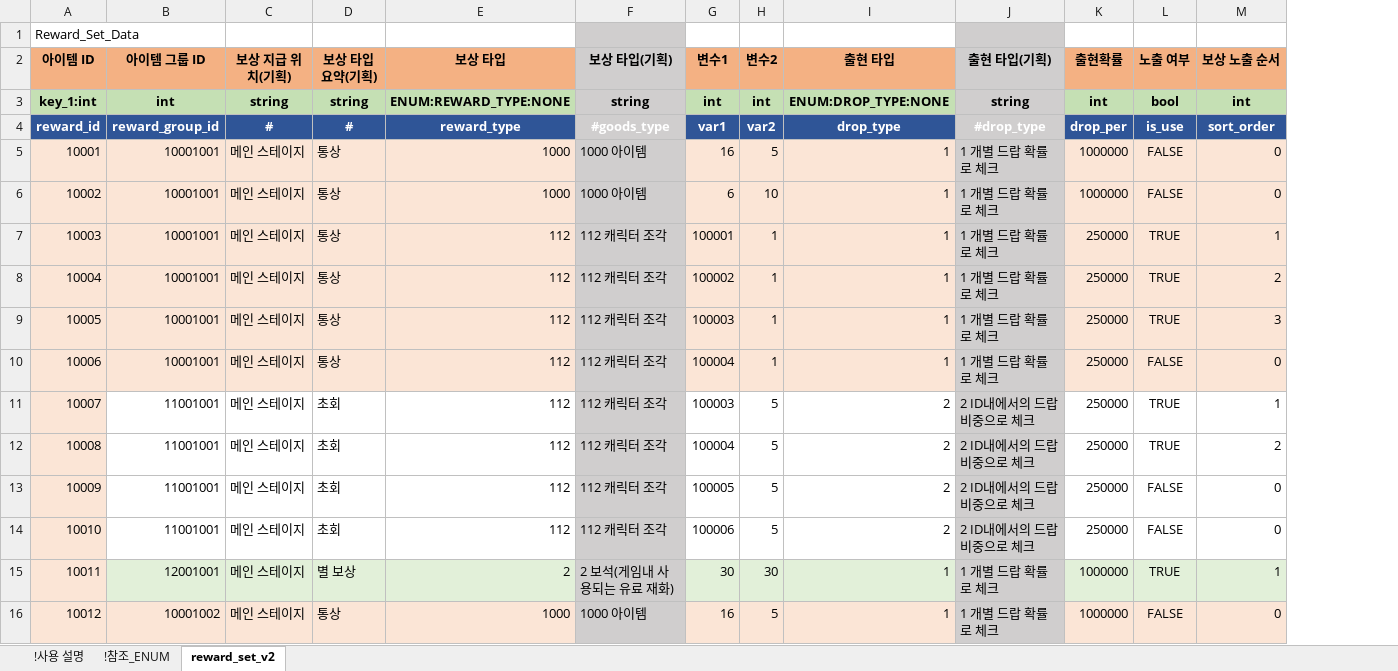
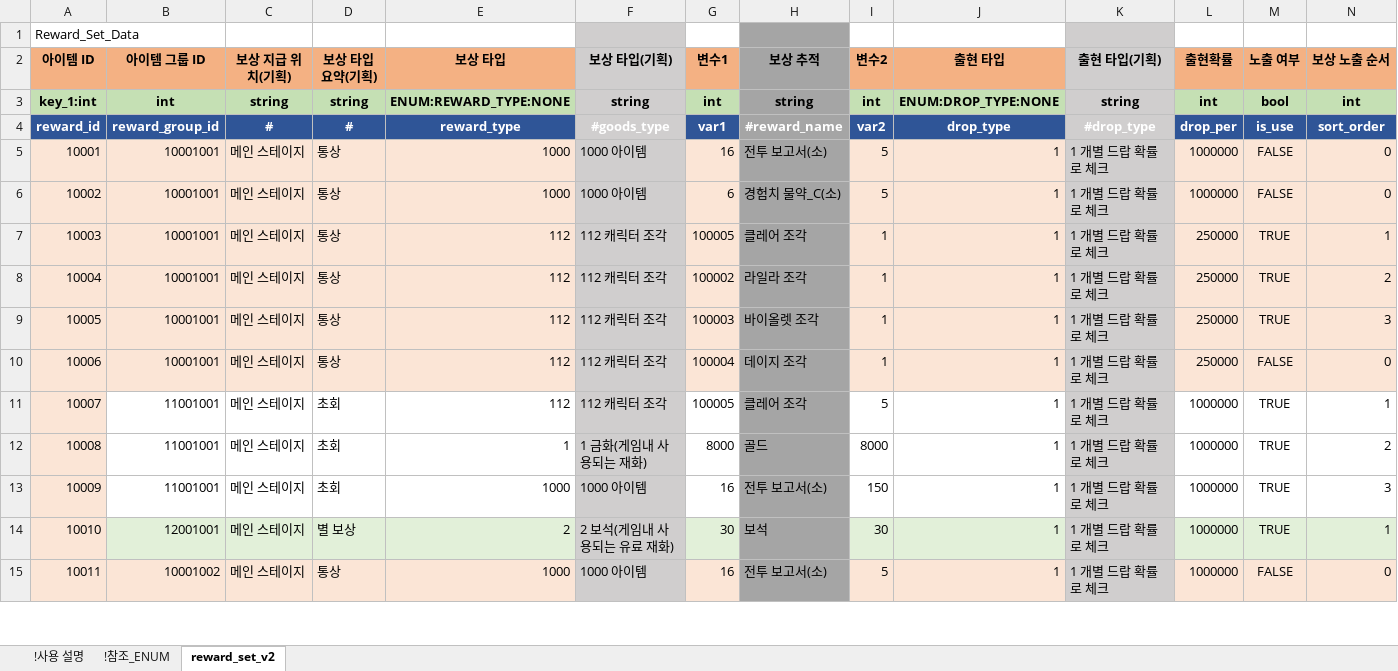
Before and after one commit to shanash/ZeroOne, an Excel workbook: Android/ExcelData/RewardTable.xlsx, sheet reward_set_v2, drawn as a sheet; only a part is shown; values as stored, in another font and other column widths than the file's, no borders; removed rows and columns are numbered as before the commit, all else as after; rows hold the shown columns only; the diff covers the shown part only; the diff names each change by its address in the sheet, - before the commit and + after, or states it on an @@ line.

```diff
--- a/Android/ExcelData/RewardTable.xlsx (sheet reward_set_v2)
+++ b/Android/ExcelData/RewardTable.xlsx (sheet reward_set_v2)
+column H (보상 추적), rows 3-12: string | #reward_name | 전투 보고서(소) | 경험치 물약_C(소) | 클레어 조각 | 라일라 조각 | 바이올렛 조각 | 데이지 조각 | 클레어 조각 | 골드; rows 14-15: 보석 | 전투 보고서(소)
-I6 (변수2): 10
+I6 (변수2): 5
-G7 (변수1): 100001
+G7 (변수1): 100005
-G11 (변수1): 100003
+G11 (변수1): 100005
-J11:J12 (출현 타입): 2
+J11:J12 (출현 타입): 1
-K11:K12 (출현 타입(기획)): 2 ID내에서의 드랍 비중으로 체크
+K11:K12 (출현 타입(기획)): 1 개별 드랍 확률로 체크
-L11:L12 (출현확률): 250000
+L11:L12 (출현확률): 1000000
-E12 (보상 타입): 112
+E12 (보상 타입): 1
-F12 (보상 타입(기획)): 112 캐릭터 조각
+F12 (보상 타입(기획)): 1 금화(게임내 사용되는 재화)
-G12 (변수1): 100004
+G12 (변수1): 8000
-I12 (변수2): 5
+I12 (변수2): 8000
-row 13: 10009 | 11001001 | 메인 스테이지 | 초회 | 112 | 112 캐릭터 조각 | 100005 | 5 | 2 | 2 ID내에서의 드랍 비중으로 체크 | 250000 | FALSE | 0
-row 14: 10010 | 11001001 | 메인 스테이지 | 초회 | 112 | 112 캐릭터 조각 | 100006 | 5 | 2 | 2 ID내에서의 드랍 비중으로 체크 | 250000 | FALSE | 0
+row 13: 10009 | 11001001 | 메인 스테이지 | 초회 | 1000 | 1000 아이템 | 16 | 전투 보고서(소) | 150 | 1 | 1 개별 드랍 확률로 체크 | 1000000 | TRUE | 3
@@ column A (아이템 ID) renumbered from row 14 down @@
```
Also changed, not shown: 14 added rows, 28 removed rows, 159 edited cells and cell formats elsewhere in this sheet, sheet !사용 설명, formulas that keep their value, Android/ExcelData/ItemTable_ver2.xlsx, Android/ExcelData/PCSkillTable.xlsx, 4 other files.
